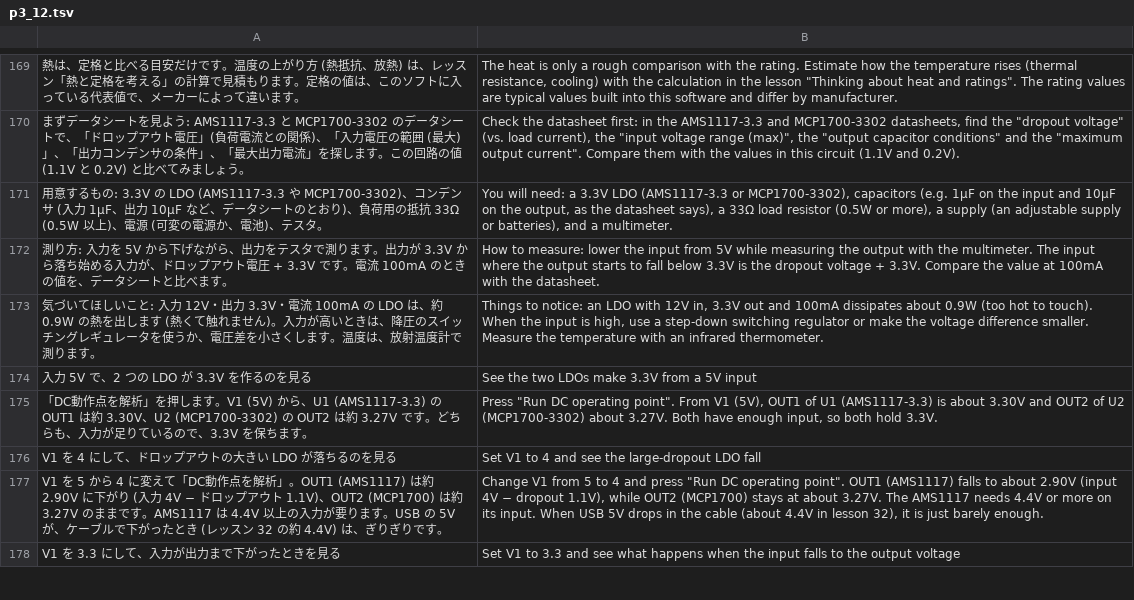
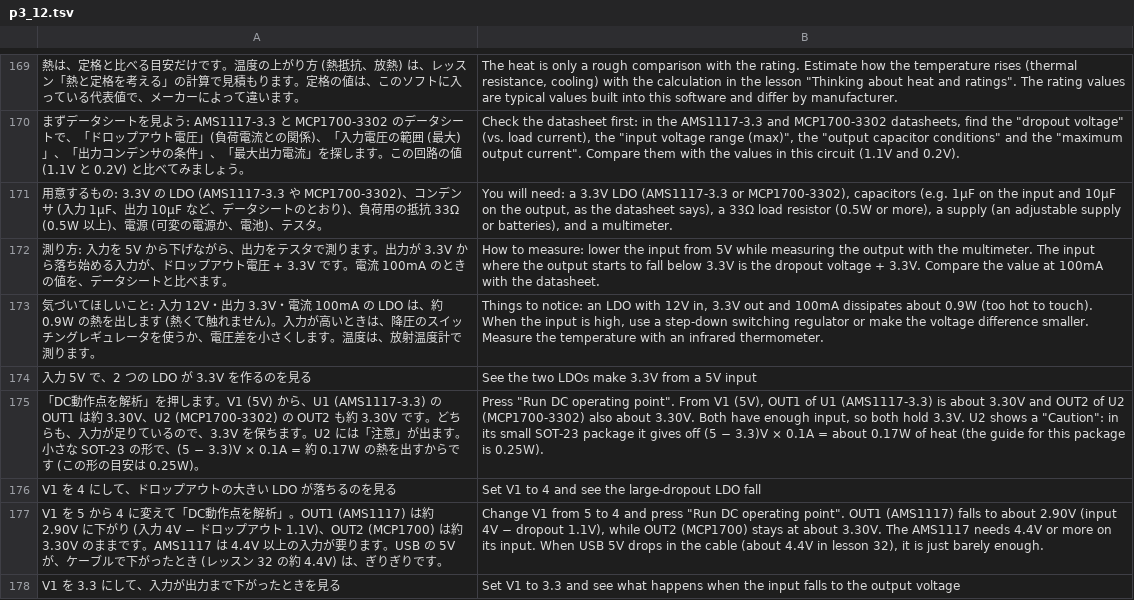
Before and after one commit to K2EXTER/circuitCad, a TSV file: crates/i18n/en/p3_12.tsv, drawn as a sheet; only a part is shown, gaps mark what is left out; the diff covers the shown part only; the diff names each change by its address in the sheet, - before the commit and + after, or states it on an @@ line.

```diff
--- a/crates/i18n/en/p3_12.tsv
+++ b/crates/i18n/en/p3_12.tsv
-A175: …(MCP1700-3302) の OUT2 は約 3.27V です。どちらも、入力が足りているので、3.3V を保ちます。
+A175: …(MCP1700-3302) の OUT2 も約 3.30V です。どちらも、入力が足りているので、3.3V を保ちます。U2 には「注意」が出ます。小さな SOT-23 の形で、(5 − 3.3)V × 0.1A = 約 0.17W の熱を出すからです (この形の目安は 0.25W)。
-B175: …U2 (MCP1700-3302) about 3.27V. Both have enough input, so both hold 3.3V.
+B175: …U2 (MCP1700-3302) also about 3.30V. Both have enough input, so both hold 3.3V. U2 shows a "Caution": in its small SOT-23 package it gives off (5 − 3.3)V × 0.1A = about 0.17W of heat (the guide for this package is 0.25W).
-A177: …(MCP1700) は約 3.27V のままで…
+A177: …(MCP1700) は約 3.30V のままで…
-B177: …at about 3.27V. The AMS1117…
+B177: …at about 3.30V. The AMS1117…
```
Also changed, not shown: 3 added rows, 3 removed rows and 8 edited cells elsewhere in this file, crates/i18n/en/p3_09.tsv, 39 other files.
